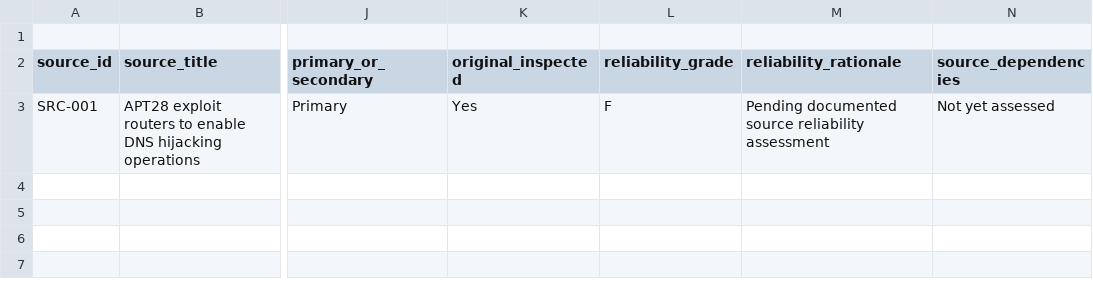
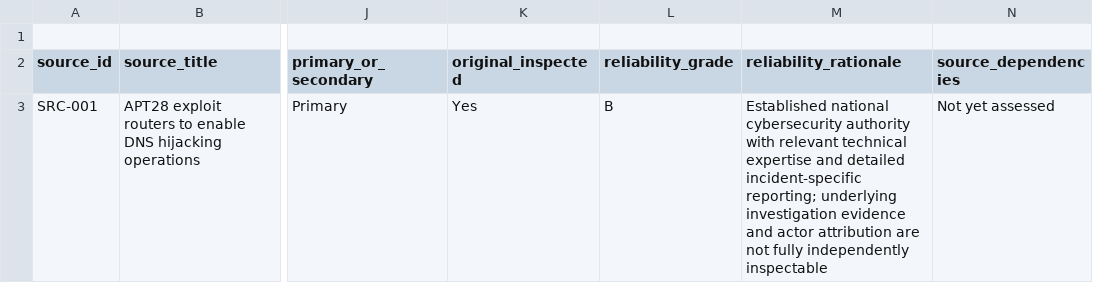
Before and after one commit to jcharcenko/russian-cyber-threat-assessment-2025-2026, a CSV file: research/source-register.csv, drawn as a sheet; only a part is shown, gaps mark what is left out; the diff names each change by its address in the sheet, - before the commit and + after, or states it on an @@ line.

Commit message:
data: assess reliability of first NCSC intelligence source

```diff
--- a/research/source-register.csv
+++ b/research/source-register.csv
-L3 (reliability_grade): F
+L3 (reliability_grade): B
-M3 (reliability_rationale): Pending documented source reliability assessment
+M3 (reliability_rationale): Established national cybersecurity authority with relevant technical expertise and detailed incident-specific reporting; underlying investigation evidence and actor attribution are not fully independently inspectable
```
